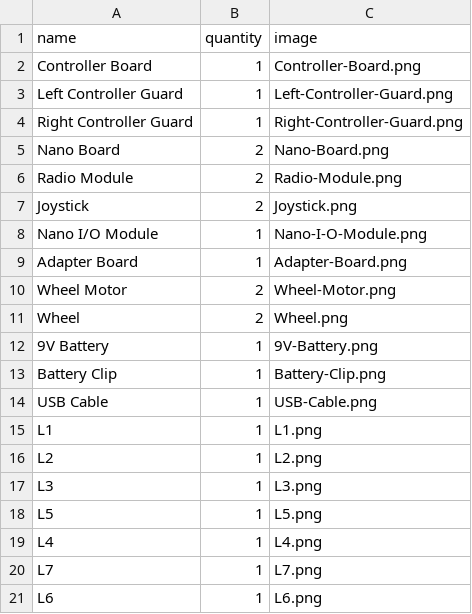
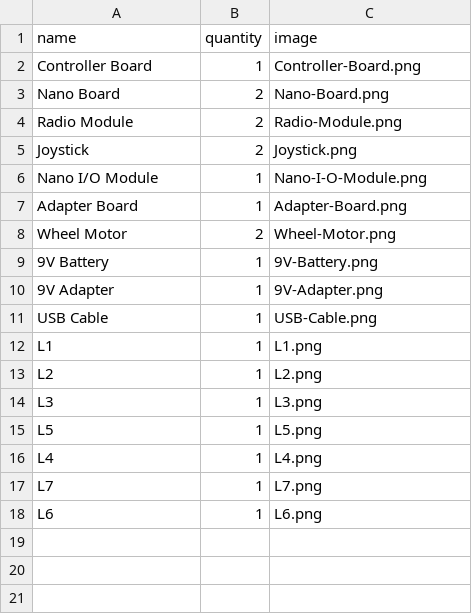
Before and after one commit to tech-box-io/TechBox-3D-Builder, a CSV file: RCC Build Instructions/parts/parts.csv, drawn as a sheet.

```diff
--- a/RCC Build Instructions/parts/parts.csv
+++ b/RCC Build Instructions/parts/parts.csv
@@ -2,4 +2,2 @@ name,quantity,image
 "Controller Board",1,Controller-Board.png
-"Left Controller Guard",1,Left-Controller-Guard.png
-"Right Controller Guard",1,Right-Controller-Guard.png
 "Nano Board",2,Nano-Board.png
@@ -10,5 +8,4 @@ name,quantity,image
 "Wheel Motor",2,Wheel-Motor.png
-"Wheel",2,Wheel.png
 "9V Battery",1,9V-Battery.png
-"Battery Clip",1,Battery-Clip.png
+"9V Adapter",1,9V-Adapter.png
 "USB Cable",1,USB-Cable.png
```
Also changed, not shown: 29 other files.
